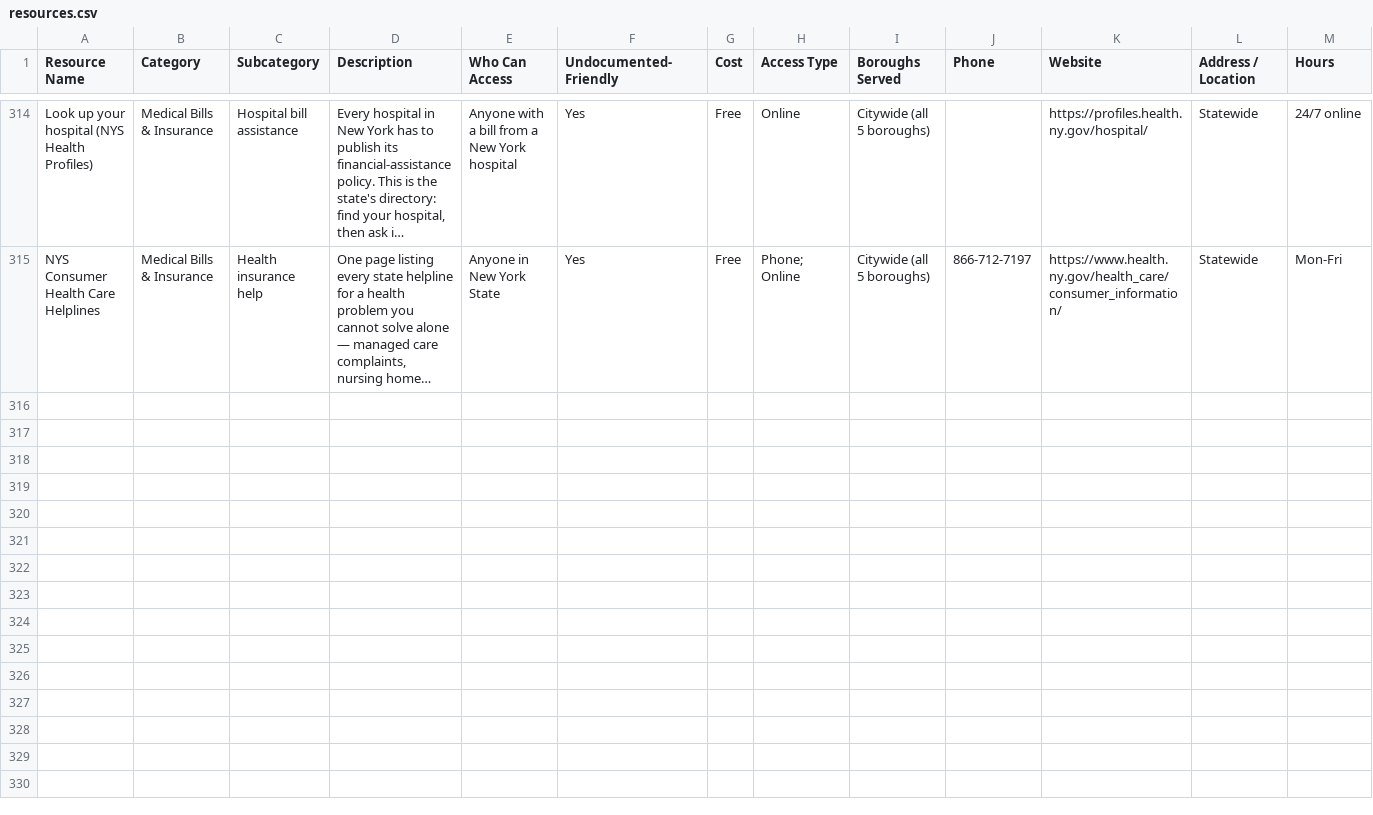
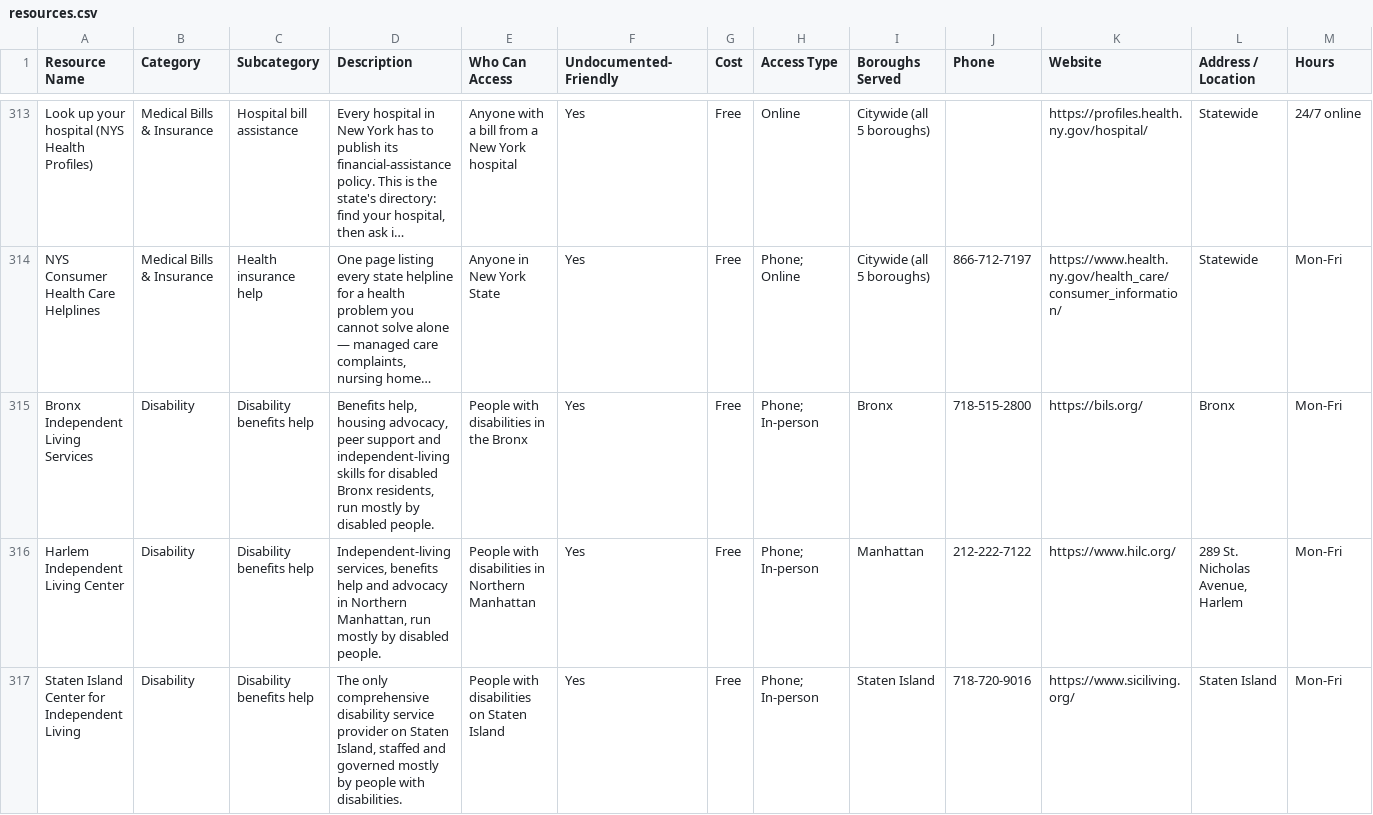
Before and after one commit to mpeng199/waypoint-site, a CSV file: data/resources.csv, drawn as a sheet; only a part is shown, gaps mark what is left out; long unchanged cells end in …; rows hold the shown columns only; the diff covers the shown part only; the diff names each change by its address in the sheet, - before the commit and + after, or states it on an @@ line.

Commit message:
The five independent living centers, and a row that was two organisations
Every borough has a centre run by and for disabled people, and the directory
had two of them. It has all five now, each confirmed against the City's own
listing of them, along with the state's protection-and-advocacy agency,
NYLPI's disability lawyers, AHRC, INCLUDEnyc's help line for families, the
Women's Prison Association, Veterans Justice Outreach, and rides for older
adults.

And a row called 'FACE Centers' carried INCLUDEnyc's phone number and
website. They are two different organisations — one is run by the school
system, the other is the independent help line — and the row promised a City
service while giving a nonprofit's number. INCLUDEnyc is its own row now and
the conflated one is gone. The Commission on Human Rights row had the general
infoline rather than the number that actually schedules a complaint.

```diff
--- a/data/resources.csv
+++ b/data/resources.csv
+row 315: Bronx Independent Living Services | Disability | Disability benefits help | Benefits help, housing advocacy, peer support and independent-living skills for disabled Bronx residents, run mostly by disabled people. | People with disabilities in the Bronx | Yes | Free | Phone; In-person | Bronx | 718-515-2800 | https://bils.org/ | Bronx | Mon-Fri
+row 316: Harlem Independent Living Center | Disability | Disability benefits help | Independent-living services, benefits help and advocacy in Northern Manhattan, run mostly by disabled people. | People with disabilities in Northern Manhattan | Yes | Free | Phone; In-person | Manhattan | 212-222-7122 | https://www.hilc.org/ | 289 St. Nicholas Avenue, Harlem | Mon-Fri
+row 317: Staten Island Center for Independent Living | Disability | Disability benefits help | The only comprehensive disability service provider on Staten Island, staffed and governed mostly by people with disabilities. | People with disabilities on Staten Island | Yes | Free | Phone; In-person | Staten Island | 718-720-9016 | https://www.siciliving.org/ | Staten Island | Mon-Fri
```
Also changed, not shown: 7 added rows, 1 removed row and 1 edited cell elsewhere in this file, 18 other files.
